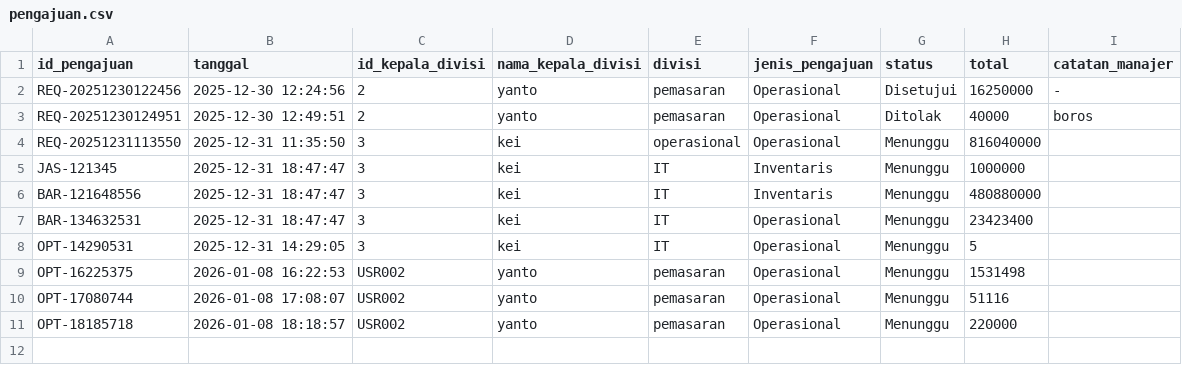
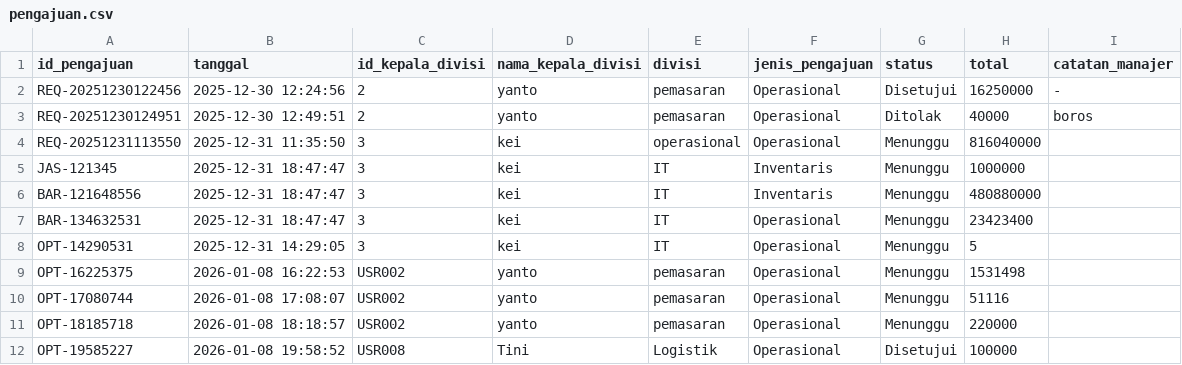
Before and after one commit to raphreezal/fundgate-app, a CSV file: data/pengajuan.csv, drawn as a sheet.

```diff
--- a/data/pengajuan.csv
+++ b/data/pengajuan.csv
@@ -11 +11,2 @@ OPT-17080744,2026-01-08 17:08:07,USR002,yanto,pemasaran,Operasional,Menunggu,511
 OPT-18185718,2026-01-08 18:18:57,USR002,yanto,pemasaran,Operasional,Menunggu,220000,
+OPT-19585227,2026-01-08 19:58:52,USR008,Tini,Logistik,Operasional,Disetujui,100000,
```
Also changed, not shown: data/rincian_pengajuan.csv, data/users.csv, 3 other files.
